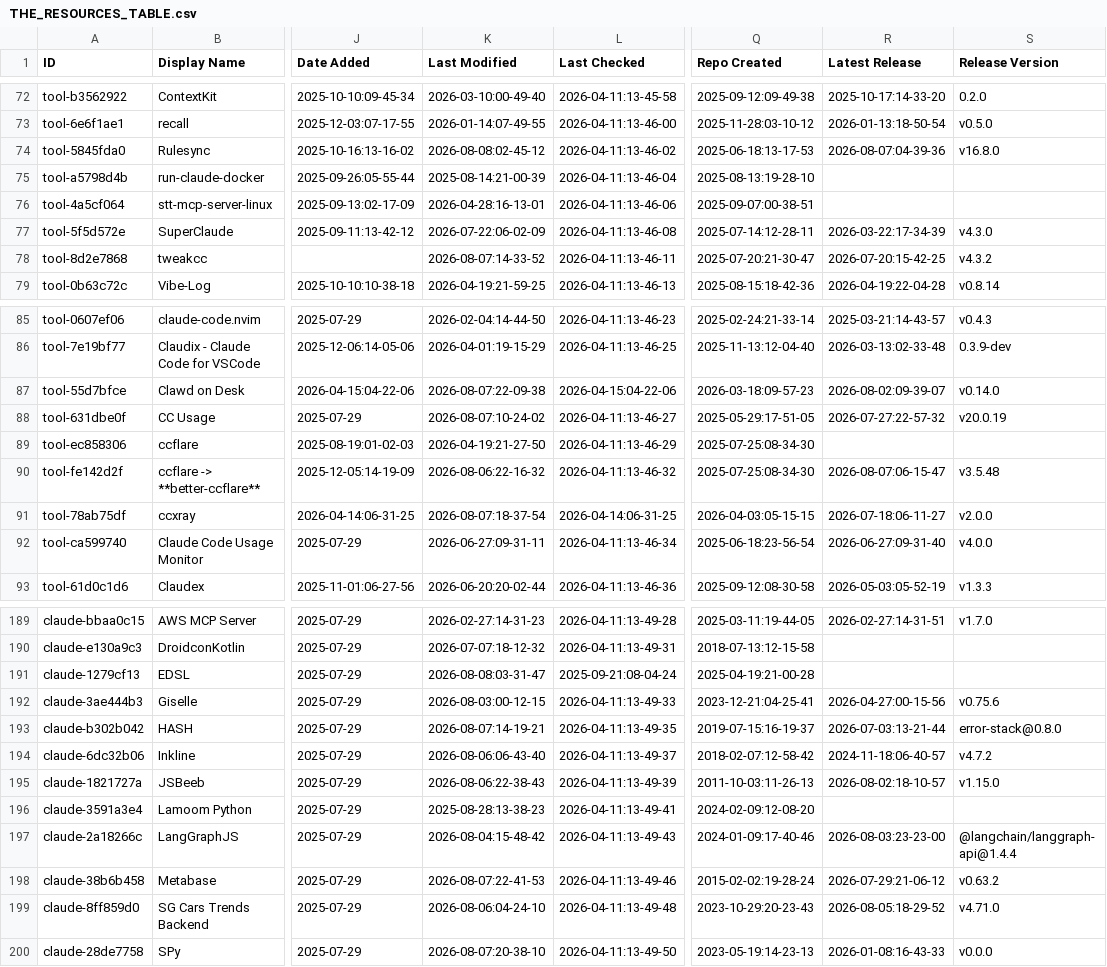
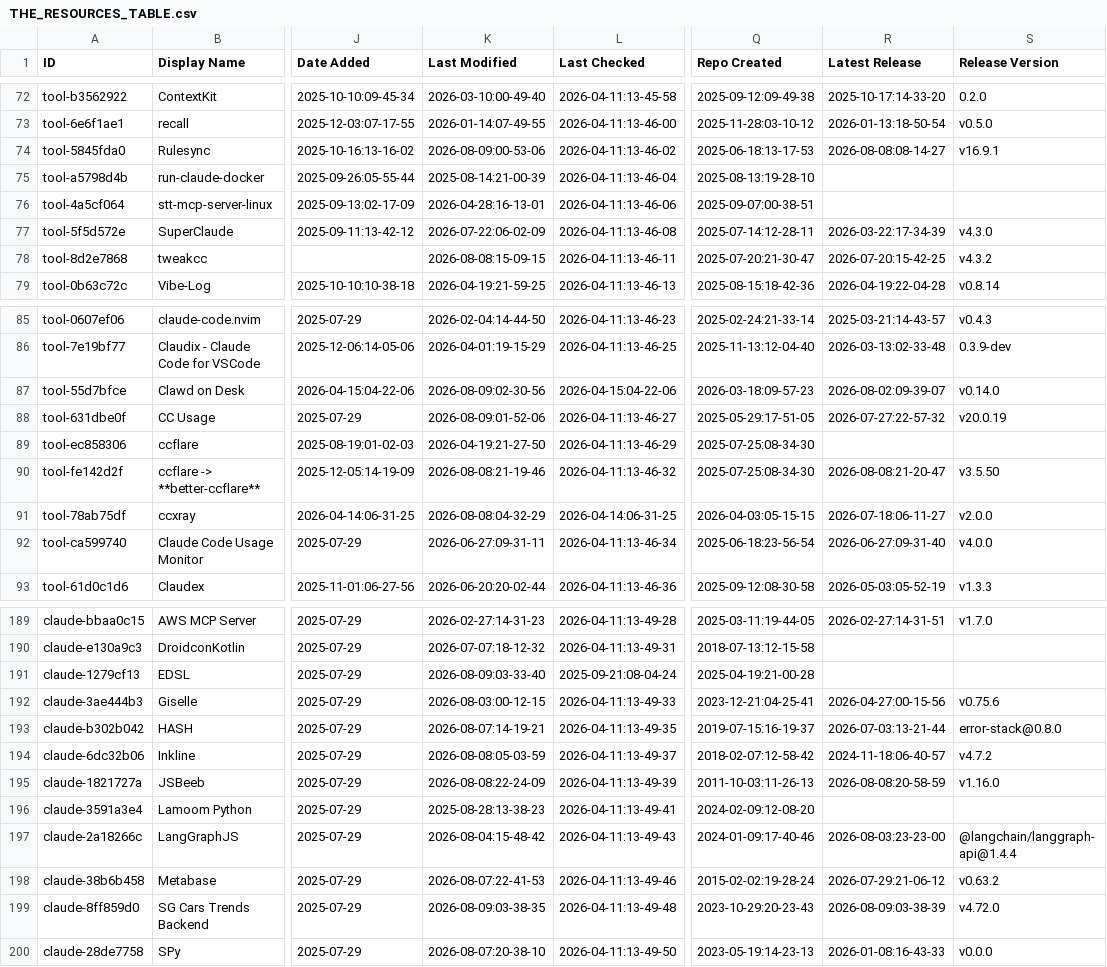
Before and after one commit to sowelswl/awesome-claude-code, a CSV file: THE_RESOURCES_TABLE.csv, drawn as a sheet; only a part is shown, gaps mark what is left out; the diff covers the shown part only; the diff names each change by its address in the sheet, - before the commit and + after, or states it on an @@ line.

```diff
--- a/THE_RESOURCES_TABLE.csv
+++ b/THE_RESOURCES_TABLE.csv
-K74 (Last Modified): 2026-08-08:02-45-12
+K74 (Last Modified): 2026-08-09:00-53-06
-R74 (Latest Release): 2026-08-07:04-39-36
+R74 (Latest Release): 2026-08-08:08-14-27
-S74 (Release Version): v16.8.0
+S74 (Release Version): v16.9.1
-K78 (Last Modified): 2026-08-07:14-33-52
+K78 (Last Modified): 2026-08-08:15-09-15
-K87 (Last Modified): 2026-08-07:22-09-38
+K87 (Last Modified): 2026-08-09:02-30-56
-K88 (Last Modified): 2026-08-07:10-24-02
+K88 (Last Modified): 2026-08-09:01-52-06
-K90 (Last Modified): 2026-08-06:22-16-32
+K90 (Last Modified): 2026-08-08:21-19-46
-R90 (Latest Release): 2026-08-07:06-15-47
+R90 (Latest Release): 2026-08-08:21-20-47
-S90 (Release Version): v3.5.48
+S90 (Release Version): v3.5.50
-K91 (Last Modified): 2026-08-07:18-37-54
+K91 (Last Modified): 2026-08-08:04-32-29
-K191 (Last Modified): 2026-08-08:03-31-47
+K191 (Last Modified): 2026-08-09:03-33-40
-K194 (Last Modified): 2026-08-06:06-43-40
+K194 (Last Modified): 2026-08-08:05-03-59
-K195 (Last Modified): 2026-08-06:22-38-43
+K195 (Last Modified): 2026-08-08:22-24-09
-R195 (Latest Release): 2026-08-02:18-10-57
+R195 (Latest Release): 2026-08-08:20-58-59
-S195 (Release Version): v1.15.0
+S195 (Release Version): v1.16.0
-K199 (Last Modified): 2026-08-06:04-24-10
+K199 (Last Modified): 2026-08-09:03-38-35
-R199 (Latest Release): 2026-08-05:18-29-52
+R199 (Latest Release): 2026-08-09:03-38-39
-S199 (Release Version): v4.71.0
+S199 (Release Version): v4.72.0
```
Also changed, not shown: 13 edited cells elsewhere in this file.
